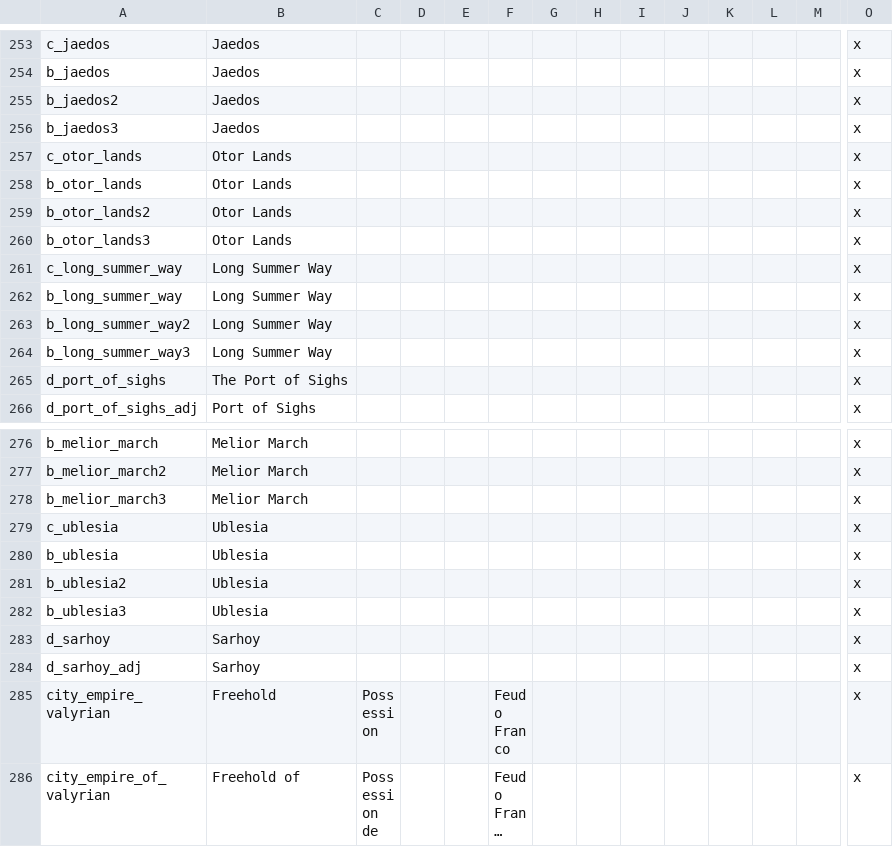
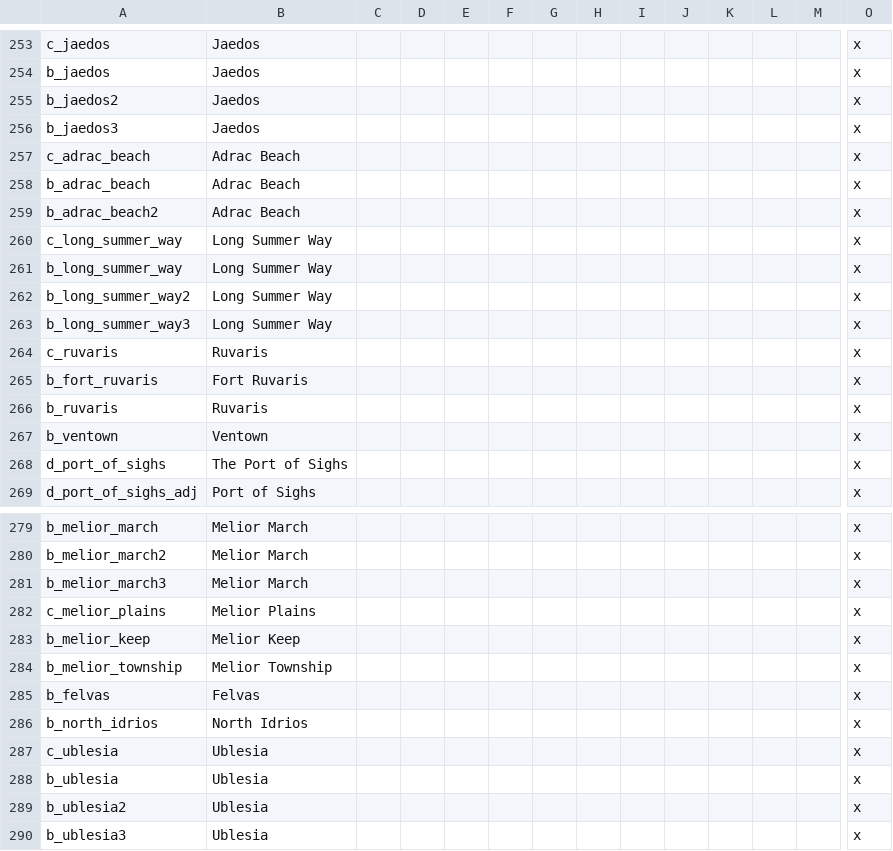
Before and after one commit to STEFFENS-GITHUB/CK2-AGOT-EDITS, a CSV file: localisation/00_valyria.csv, drawn as a sheet; only a part is shown, gaps mark what is left out; the shorter side is filled out with more unchanged rows; long unchanged cells end in …; removed rows and columns are numbered as before the commit, all else as after; rows hold the shown columns only; the diff names each change by its address in the sheet, - before the commit and + after, or states it on an @@ line.

```diff
--- a/localisation/00_valyria.csv
+++ b/localisation/00_valyria.csv
-row 257: c_otor_lands | Otor Lands |  |  |  |  |  |  |  |  |  |  |  | x
-row 258: b_otor_lands | Otor Lands |  |  |  |  |  |  |  |  |  |  |  | x
-row 259: b_otor_lands2 | Otor Lands |  |  |  |  |  |  |  |  |  |  |  | x
-row 260: b_otor_lands3 | Otor Lands |  |  |  |  |  |  |  |  |  |  |  | x
+row 257: c_adrac_beach | Adrac Beach |  |  |  |  |  |  |  |  |  |  |  | x
+row 258: b_adrac_beach | Adrac Beach |  |  |  |  |  |  |  |  |  |  |  | x
+row 259: b_adrac_beach2 | Adrac Beach |  |  |  |  |  |  |  |  |  |  |  | x
+row 264: c_ruvaris | Ruvaris |  |  |  |  |  |  |  |  |  |  |  | x
+row 265: b_fort_ruvaris | Fort Ruvaris |  |  |  |  |  |  |  |  |  |  |  | x
+row 266: b_ruvaris | Ruvaris |  |  |  |  |  |  |  |  |  |  |  | x
+row 267: b_ventown | Ventown |  |  |  |  |  |  |  |  |  |  |  | x
+row 282: c_melior_plains | Melior Plains |  |  |  |  |  |  |  |  |  |  |  | x
+row 283: b_melior_keep | Melior Keep |  |  |  |  |  |  |  |  |  |  |  | x
+row 284: b_melior_township | Melior Township |  |  |  |  |  |  |  |  |  |  |  | x
+row 285: b_felvas | Felvas |  |  |  |  |  |  |  |  |  |  |  | x
+row 286: b_north_idrios | North Idrios |  |  |  |  |  |  |  |  |  |  |  | x
```
Also changed, not shown: localisation/00_province names.csv, map/definition.csv, 12 other files.
